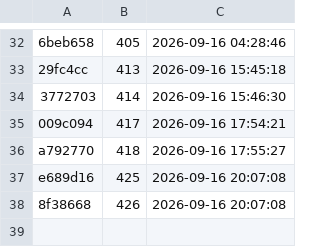
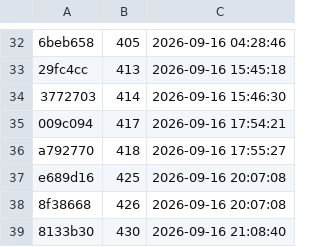
Before and after one commit to cl2763/LuckyLuxe, a TSV file: handoff/night-runs/领先账本.tsv, drawn as a sheet; only a part is shown, gaps mark what is left out; the diff names each change by its address in the sheet, - before the commit and + after, or states it on an @@ line.

```diff
--- a/handoff/night-runs/领先账本.tsv
+++ b/handoff/night-runs/领先账本.tsv
+row 39: 8133b30 | 430 | 2026-09-16 21:08:40
```
Also changed, not shown: 1 other file.
